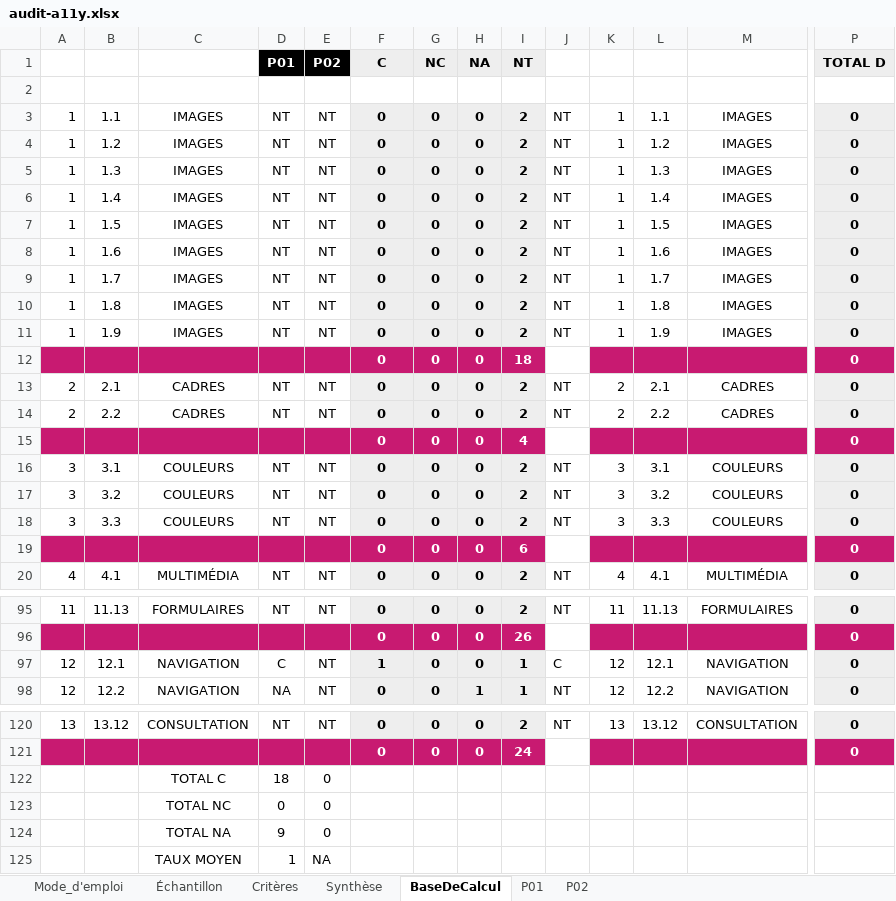
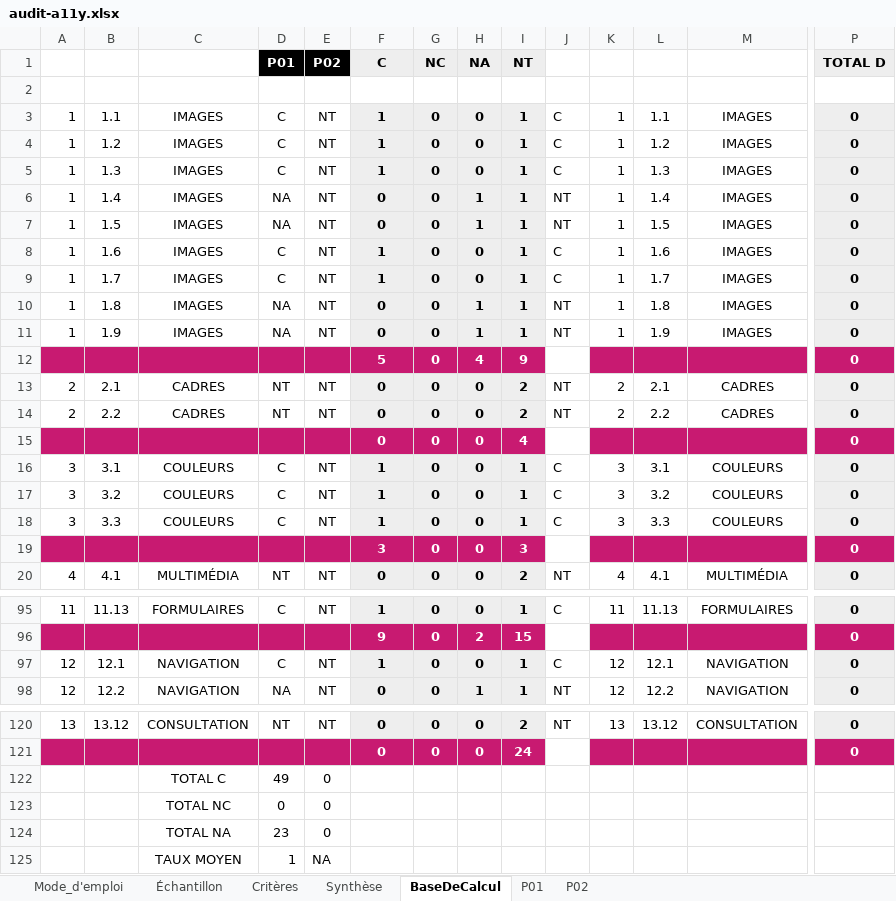
Before and after one commit to jlsgrand/a11y-mcbeal, an Excel workbook: audit-a11y.xlsx, sheet BaseDeCalcul, drawn as a sheet; only a part is shown, gaps mark what is left out; values as stored, in another font and other column widths than the file's, no borders; table styles not drawn; removed rows and columns are numbered as before the commit, all else as after; rows hold the shown columns only; the diff covers the shown part only; the diff names each change by its address in the sheet, - before the commit and + after, or states it on an @@ line.

```diff
--- a/audit-a11y.xlsx (sheet BaseDeCalcul)
+++ b/audit-a11y.xlsx (sheet BaseDeCalcul)
-D3:D5: NT
+D3:D5: C
-F3:F5: 0
+F3:F5: 1
-I3:I11: 2
+I3:I11: 1
-J3:J5: NT
+J3:J5: C
-D6:D7: NT
+D6:D7: NA
-H6:H7: 0
+H6:H7: 1
-D8:D9: NT
+D8:D9: C
-F8:F9: 0
+F8:F9: 1
-J8:J9: NT
+J8:J9: C
-D10:D11: NT
+D10:D11: NA
-H10:H11: 0
+H10:H11: 1
-row 12:  |  |  |  |  | 0 | 0 | 0 | 18 |  |  |  |  | 0
+row 12:  |  |  |  |  | 5 | 0 | 4 | 9 |  |  |  |  | 0
-D16:D18: NT
+D16:D18: C
-F16:F18: 0
+F16:F18: 1
-I16:I18: 2
+I16:I18: 1
-J16:J18: NT
+J16:J18: C
-F19: 0
+F19: 3
-I19: 6
+I19: 3
-D95: NT
+D95: C
-F95: 0
+F95: 1
-I95: 2
+I95: 1
-J95: NT
+J95: C
-row 96:  |  |  |  |  | 0 | 0 | 0 | 26 |  |  |  |  | 0
+row 96:  |  |  |  |  | 9 | 0 | 2 | 15 |  |  |  |  | 0
-D122: 18
+D122: 49
-D124: 9
+D124: 23
```
Also changed, not shown: 2 added rows, 2 removed rows and 118 edited cells elsewhere in this sheet, sheet P01, sheet Synthèse, hidden cells, 10 other files.
